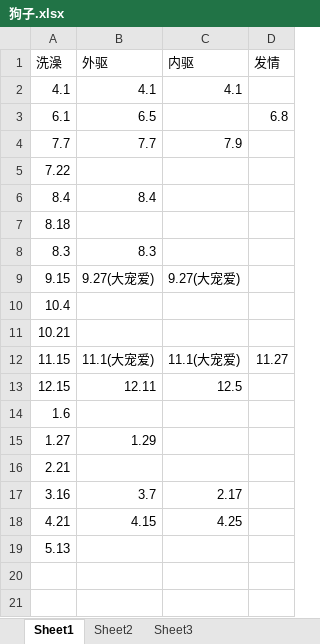
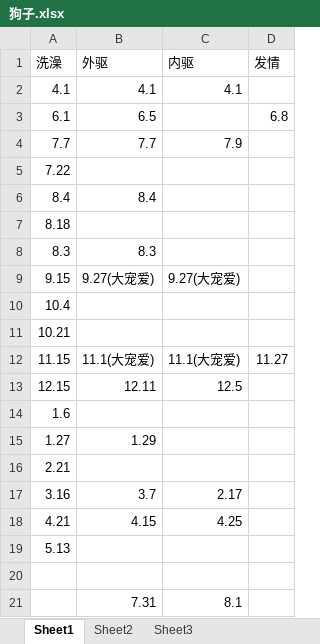
Before and after one commit to chenmget/myWork, an Excel workbook: 狗子.xlsx, sheet Sheet1, drawn as a sheet; values as stored, in another font and other column widths than the file's, no borders; the diff names each change by its address in the sheet, - before the commit and + after, or states it on an @@ line.

```diff
--- a/狗子.xlsx (sheet Sheet1)
+++ b/狗子.xlsx (sheet Sheet1)
+row 20: (empty)
+row 21:  | 7.31 | 8.1
```
Also changed, not shown: 保险.xlsx.
